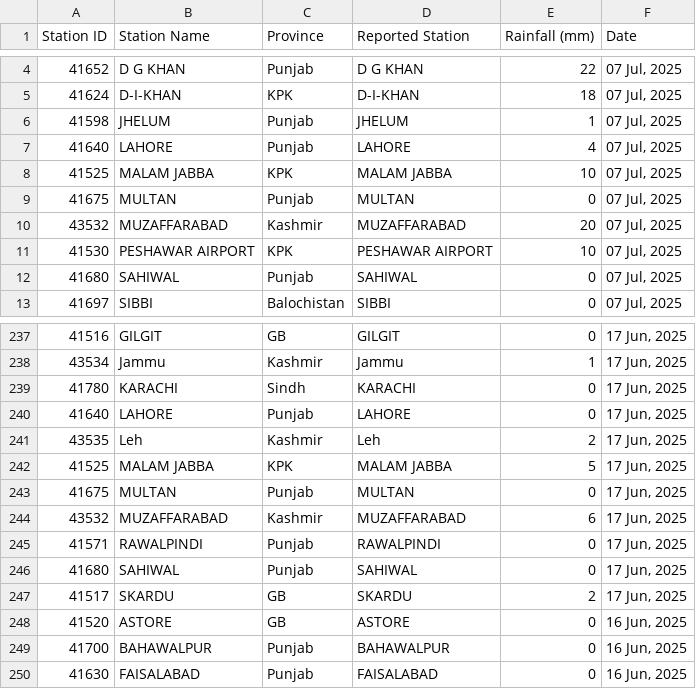
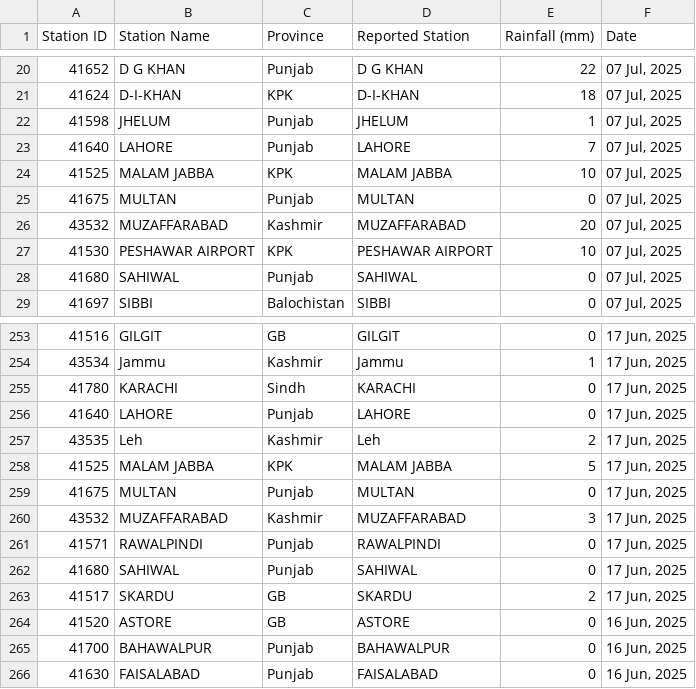
Before and after one commit to muhammadshah10/pakistan-rainfall-scraper, a CSV file: testRainfall.csv, drawn as a sheet; only a part is shown, gaps mark what is left out; the diff covers the shown part only.

```diff
--- a/testRainfall.csv
+++ b/testRainfall.csv
@@ -6,3 +22,3 @@
 41598,JHELUM,Punjab,JHELUM,1,"07 Jul, 2025"
-41640,LAHORE,Punjab,LAHORE,4,"07 Jul, 2025"
+41640,LAHORE,Punjab,LAHORE,7,"07 Jul, 2025"
 41525,MALAM JABBA,KPK,MALAM JABBA,10,"07 Jul, 2025"
@@ -243,3 +259,3 @@
 41675,MULTAN,Punjab,MULTAN,0,"17 Jun, 2025"
-43532,MUZAFFARABAD,Kashmir,MUZAFFARABAD,6,"17 Jun, 2025"
+43532,MUZAFFARABAD,Kashmir,MUZAFFARABAD,3,"17 Jun, 2025"
 41571,RAWALPINDI,Punjab,RAWALPINDI,0,"17 Jun, 2025"
```
Also changed, not shown: 16 added rows and 2 edited cells elsewhere in this file.
